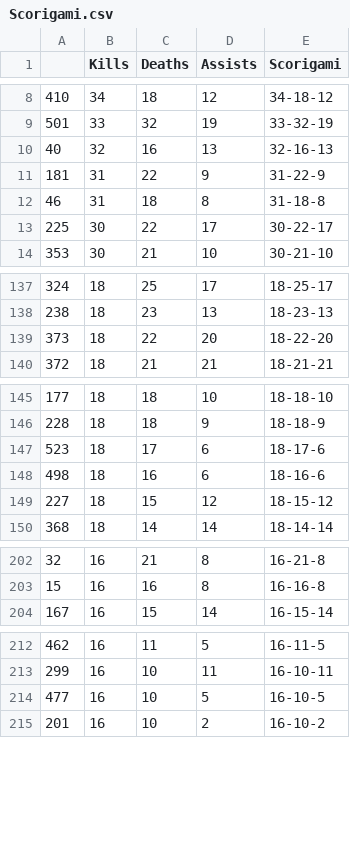
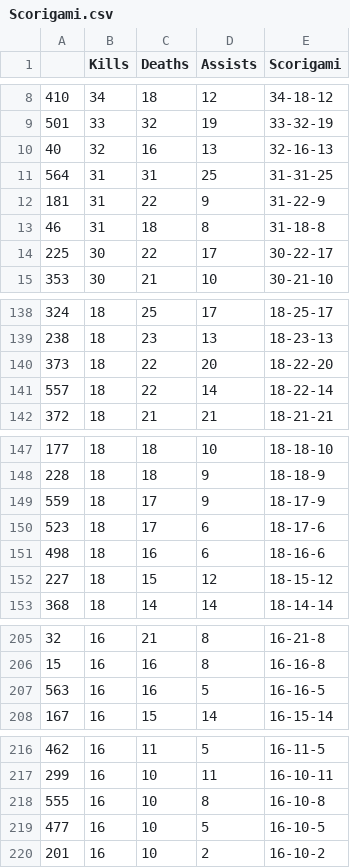
Before and after one commit to palmerac/Halo, a CSV file: Scorigami.csv, drawn as a sheet; only a part is shown, gaps mark what is left out; the diff covers the shown part only; the diff names each change by its address in the sheet, - before the commit and + after, or states it on an @@ line.

```diff
--- a/Scorigami.csv
+++ b/Scorigami.csv
+row 11: 564 | 31 | 31 | 25 | 31-31-25
+row 141: 557 | 18 | 22 | 14 | 18-22-14
+row 149: 559 | 18 | 17 | 9 | 18-17-9
+row 207: 563 | 16 | 16 | 5 | 16-16-5
+row 218: 555 | 16 | 10 | 8 | 16-10-8
```
Also changed, not shown: 6 added rows elsewhere in this file, df.csv, dfNS.csv, 13 other files.
